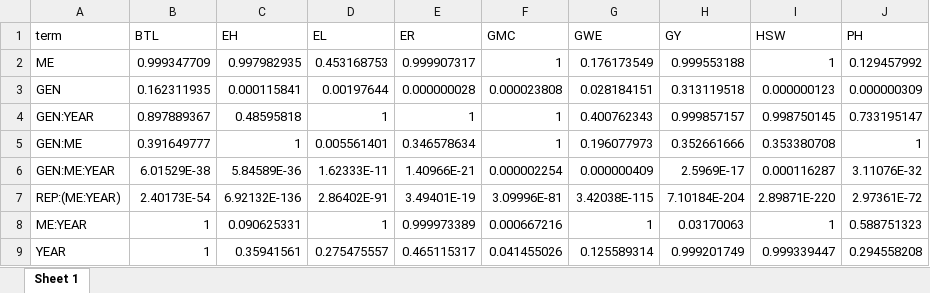
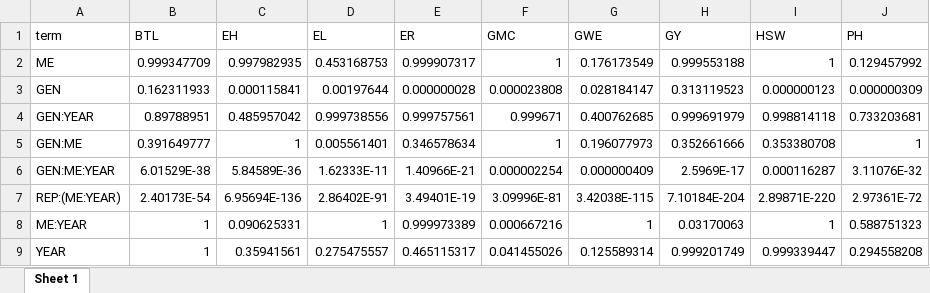
Before and after one commit to TiagoOlivoto/paper_maize_huanghuaihai, an Excel workbook: data/lrt.xlsx, sheet Sheet 1, drawn as a sheet; values as stored, in another font and other column widths than the file's, no borders; the diff names each change by its address in the sheet, - before the commit and + after, or states it on an @@ line.

```diff
--- a/data/lrt.xlsx (sheet Sheet 1)
+++ b/data/lrt.xlsx (sheet Sheet 1)
-B3 (BTL): 0.162311935
+B3 (BTL): 0.162311933
-G3 (GWE): 0.028184151
+G3 (GWE): 0.028184147
-H3 (GY): 0.313119518
+H3 (GY): 0.313119523
-B4 (BTL): 0.897889367
+B4 (BTL): 0.89788951
-C4 (EH): 0.48595818
+C4 (EH): 0.485957042
-D4 (EL): 1
+D4 (EL): 0.999738556
-E4 (ER): 1
+E4 (ER): 0.999757561
-F4 (GMC): 1
+F4 (GMC): 0.999671
-G4 (GWE): 0.400762343
+G4 (GWE): 0.400762685
-H4 (GY): 0.999857157
+H4 (GY): 0.999691979
-I4 (HSW): 0.998750145
+I4 (HSW): 0.998814118
-J4 (PH): 0.733195147
+J4 (PH): 0.733203681
-C7 (EH): 6.92132E-136
+C7 (EH): 6.95694E-136
```
Also changed, not shown: data/vcomp_wide.xlsx, docs/data/lrt.xlsx, 20 other files.
